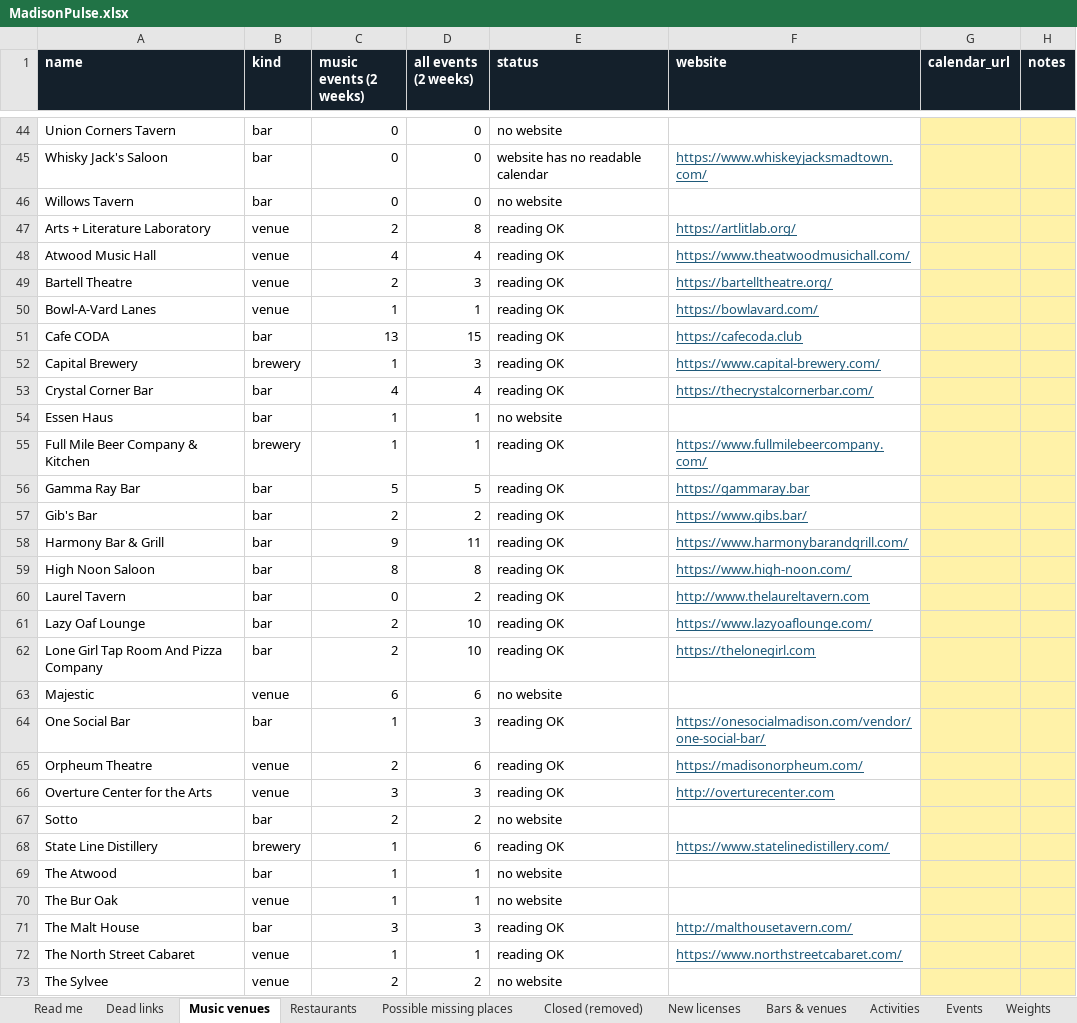
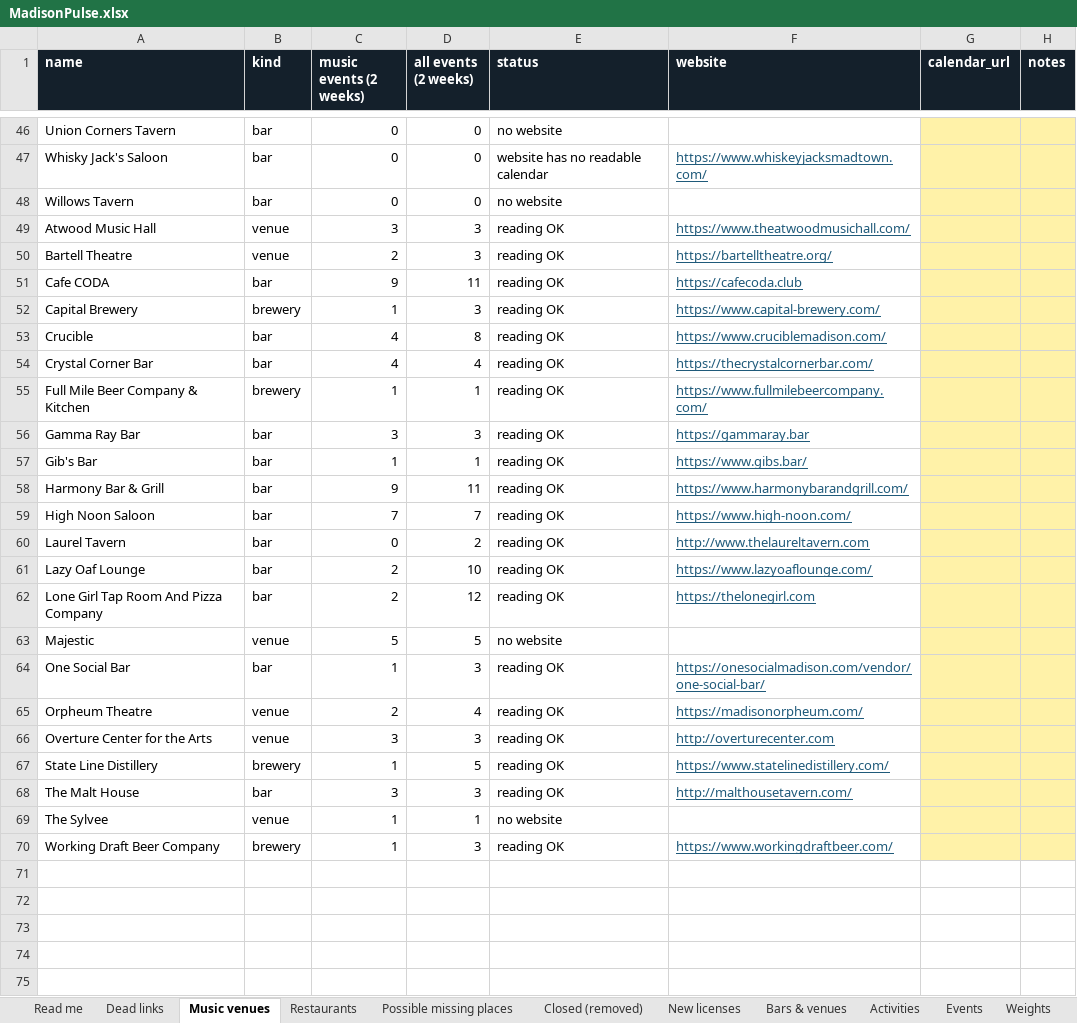
Before and after one commit to dwoods4032/MadisonPulse, an Excel workbook: data/sheets/MadisonPulse.xlsx, sheet Music venues, drawn as a sheet; only a part is shown, gaps mark what is left out; the shorter side is filled out with more unchanged rows; values as stored, in another font and other column widths than the file's, no borders; removed rows and columns are numbered as before the commit, all else as after; the diff covers the shown part only; the diff names each change by its address in the sheet, - before the commit and + after, or states it on an @@ line.

```diff
--- a/data/sheets/MadisonPulse.xlsx (sheet Music venues)
+++ b/data/sheets/MadisonPulse.xlsx (sheet Music venues)
-row 47: Arts + Literature Laboratory | venue | 2 | 8 | reading OK | https://artlitlab.org/
-C49 (music events (2 weeks)): 4
+C49 (music events (2 weeks)): 3
-D49 (all events (2 weeks)): 4
+D49 (all events (2 weeks)): 3
-row 50: Bowl-A-Vard Lanes | venue | 1 | 1 | reading OK | https://bowlavard.com/
-C51 (music events (2 weeks)): 13
+C51 (music events (2 weeks)): 9
-D51 (all events (2 weeks)): 15
+D51 (all events (2 weeks)): 11
+row 53: Crucible | bar | 4 | 8 | reading OK | https://www.cruciblemadison.com/
-row 54: Essen Haus | bar | 1 | 1 | no website
-C56 (music events (2 weeks)): 5
+C56 (music events (2 weeks)): 3
-D56 (all events (2 weeks)): 5
+D56 (all events (2 weeks)): 3
-C57 (music events (2 weeks)): 2
+C57 (music events (2 weeks)): 1
-D57 (all events (2 weeks)): 2
+D57 (all events (2 weeks)): 1
-C59 (music events (2 weeks)): 8
+C59 (music events (2 weeks)): 7
-D59 (all events (2 weeks)): 8
+D59 (all events (2 weeks)): 7
-D62 (all events (2 weeks)): 10
+D62 (all events (2 weeks)): 12
-C63 (music events (2 weeks)): 6
+C63 (music events (2 weeks)): 5
-D63 (all events (2 weeks)): 6
+D63 (all events (2 weeks)): 5
-D65 (all events (2 weeks)): 6
+D65 (all events (2 weeks)): 4
-row 67: Sotto | bar | 2 | 2 | no website
-D67 (all events (2 weeks)): 6
+D67 (all events (2 weeks)): 5
-row 69: The Atwood | bar | 1 | 1 | no website
-row 70: The Bur Oak | venue | 1 | 1 | no website
-row 72: The North Street Cabaret | venue | 1 | 1 | reading OK | https://www.northstreetcabaret.com/
-C69 (music events (2 weeks)): 2
+C69 (music events (2 weeks)): 1
-D69 (all events (2 weeks)): 2
+D69 (all events (2 weeks)): 1
```
Also changed, not shown: 2 added rows and 1 removed row elsewhere in this sheet, sheet Events, sheet Bars & venues, 11 other files.
